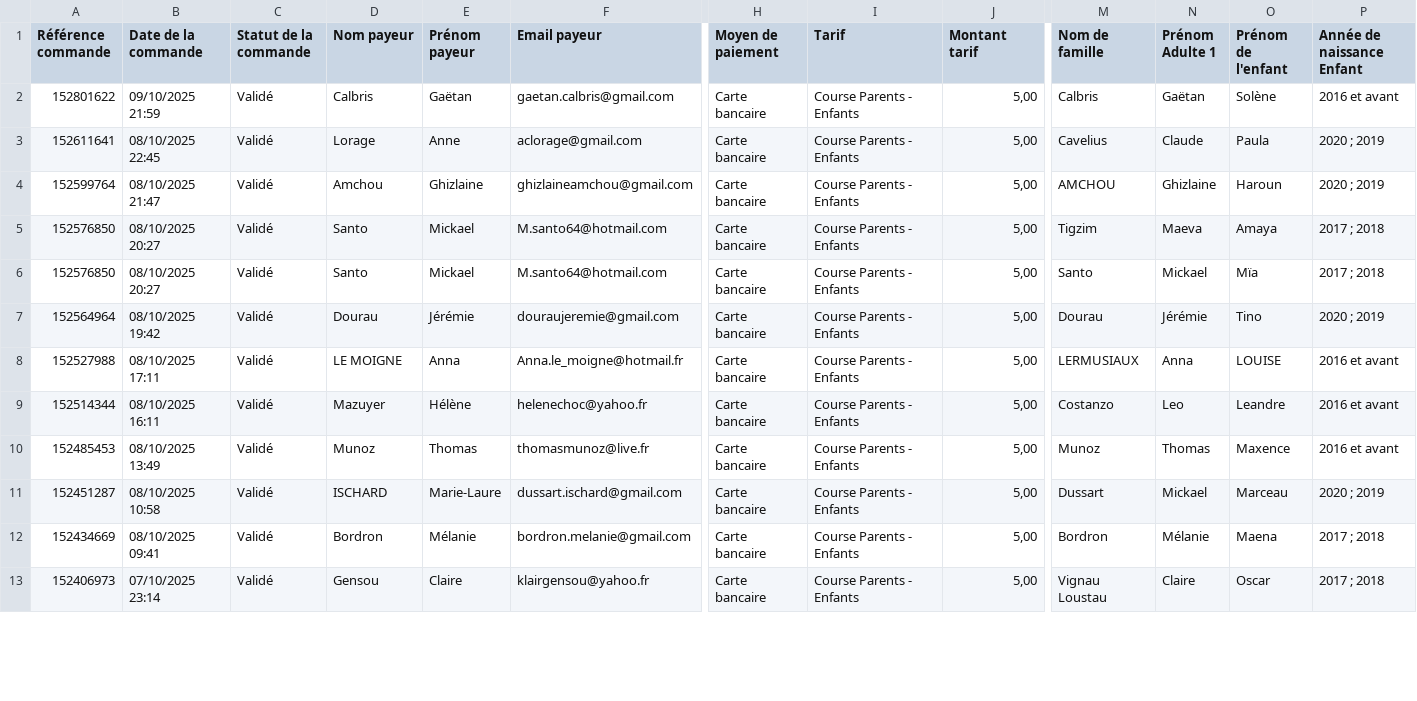
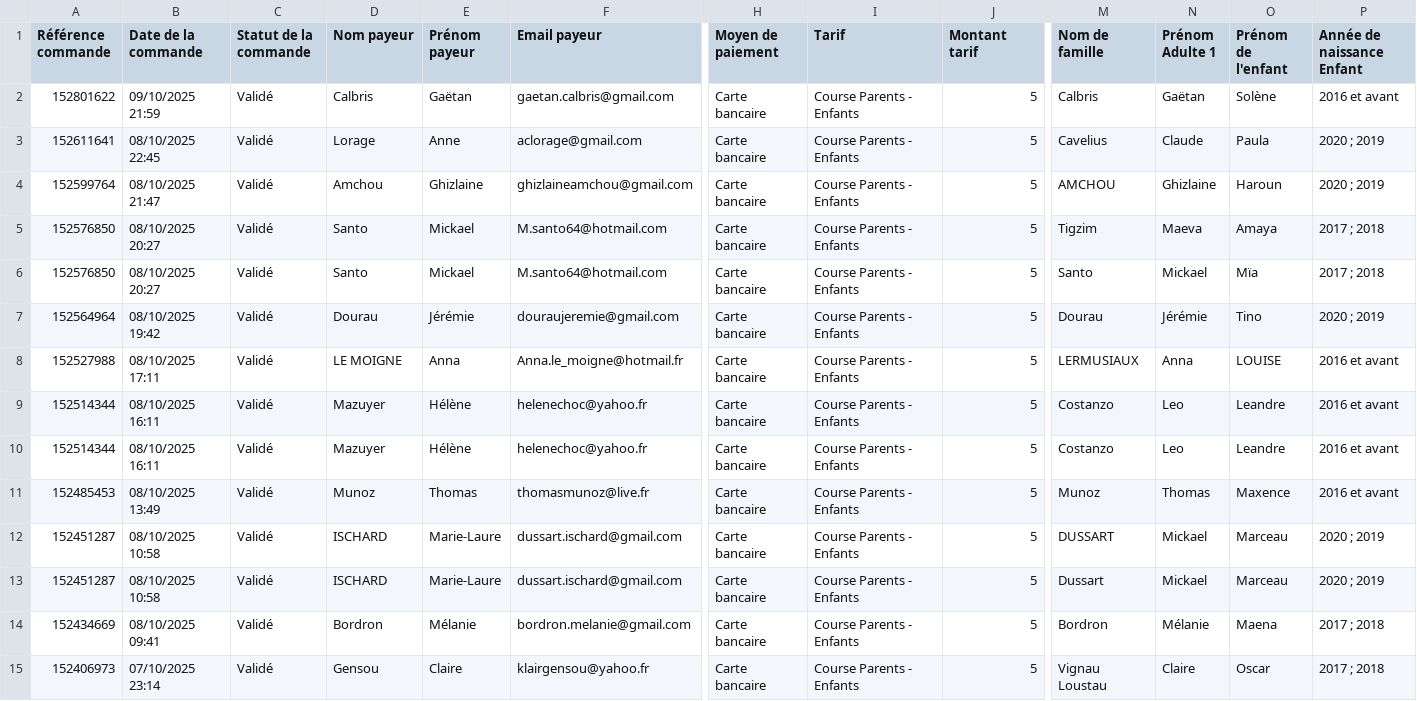
Before and after one commit to thebiglabasky/bib-generator, a CSV file: resources/course.csv, drawn as a sheet; only a part is shown, gaps mark what is left out; addresses are those after the commit; rows hold the shown columns only; the diff covers the shown part only; the diff names each change by its address in the sheet, - before the commit and + after, or states it on an @@ line.

```diff
--- a/resources/course.csv
+++ b/resources/course.csv
-J2:J9 (Montant tarif): 5,00
+J2:J9 (Montant tarif): 5
+row 10: 152514344 | 08/10/2025 16:11 | Validé | Mazuyer | Hélène | helenechoc@yahoo.fr | Carte bancaire | Course Parents - Enfants | 5 | Costanzo | Leo | Leandre | 2016 et avant
-J11 (Montant tarif): 5,00
+J11 (Montant tarif): 5
+row 12: 152451287 | 08/10/2025 10:58 | Validé | ISCHARD | Marie-Laure | dussart.ischard@gmail.com | Carte bancaire | Course Parents - Enfants | 5 | DUSSART | Mickael | Marceau | 2020 ; 2019
-J13:J15 (Montant tarif): 5,00
+J13:J15 (Montant tarif): 5
```
Also changed, not shown: 2 added rows and 33 edited cells elsewhere in this file, 7 other files.
